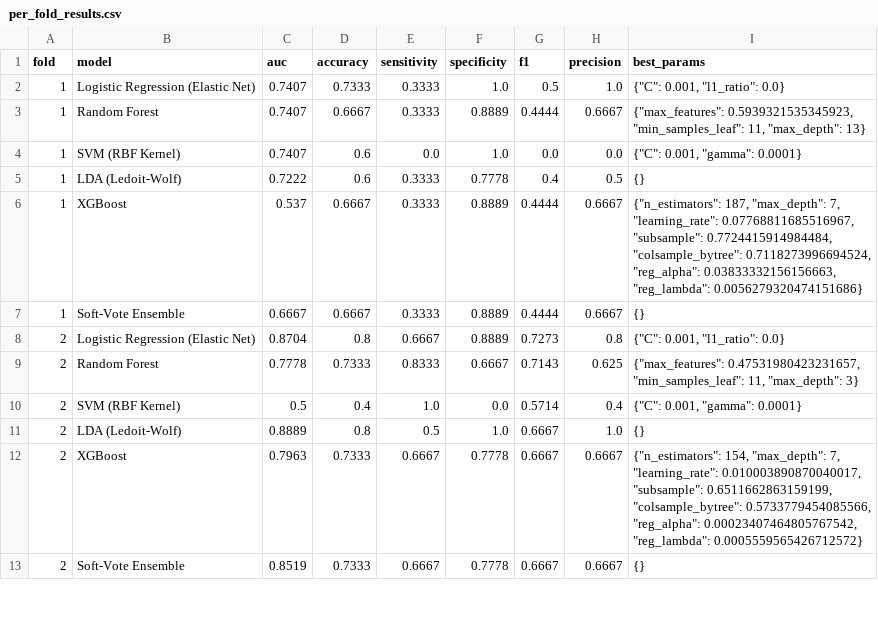
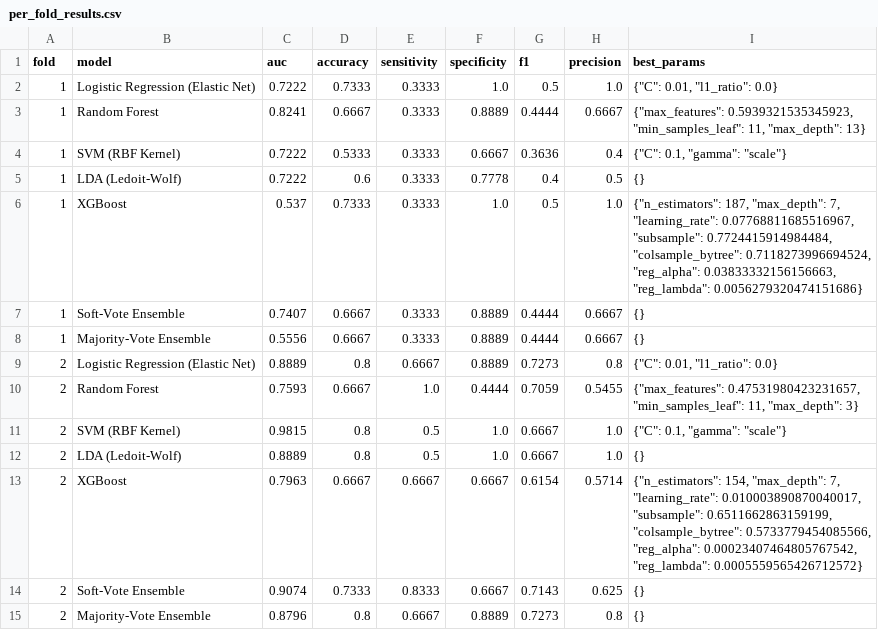
Before and after one commit to zworie/Trdtnl-ML-gait, a CSV file: outputs/per_fold_results.csv, drawn as a sheet; only a part is shown; the diff covers the shown part only.

Commit message:
experiment results 0409

```diff
--- a/outputs/per_fold_results.csv
+++ b/outputs/per_fold_results.csv
@@ -1,13 +1,15 @@
 fold,model,auc,accuracy,sensitivity,specificity,f1,precision,best_params
-1,Logistic Regression (Elastic Net),0.7407,0.7333,0.3333,1.0,0.5,1.0,"{""C"": 0.001, ""l1_ratio"": 0.0}"
-1,Random Forest,0.7407,0.6667,0.3333,0.8889,0.4444,0.6667,"{""max_features"": 0.5939321535345923, ""min_samples_leaf"": 11, ""max_depth"": 13}"
-1,SVM (RBF Kernel),0.7407,0.6,0.0,1.0,0.0,0.0,"{""C"": 0.001, ""gamma"": 0.0001}"
+1,Logistic Regression (Elastic Net),0.7222,0.7333,0.3333,1.0,0.5,1.0,"{""C"": 0.01, ""l1_ratio"": 0.0}"
+1,Random Forest,0.8241,0.6667,0.3333,0.8889,0.4444,0.6667,"{""max_features"": 0.5939321535345923, ""min_samples_leaf"": 11, ""max_depth"": 13}"
+1,SVM (RBF Kernel),0.7222,0.5333,0.3333,0.6667,0.3636,0.4,"{""C"": 0.1, ""gamma"": ""scale""}"
 1,LDA (Ledoit-Wolf),0.7222,0.6,0.3333,0.7778,0.4,0.5,{}
-1,XGBoost,0.537,0.6667,0.3333,0.8889,0.4444,0.6667,"{""n_estimators"": 187, ""max_depth"": 7, ""learning_rate"": 0.07768811685516967, ""subsample"": 0.7724415914984484, ""colsample_bytree"": 0.7118273996694524, ""reg_alpha"": 0.03833332156156663, ""reg_lambda"": 0.0056279320474151686}"
-1,Soft-Vote Ensemble,0.6667,0.6667,0.3333,0.8889,0.4444,0.6667,{}
-2,Logistic Regression (Elastic Net),0.8704,0.8,0.6667,0.8889,0.7273,0.8,"{""C"": 0.001, ""l1_ratio"": 0.0}"
-2,Random Forest,0.7778,0.7333,0.8333,0.6667,0.7143,0.625,"{""max_features"": 0.47531980423231657, ""min_samples_leaf"": 11, ""max_depth"": 3}"
-2,SVM (RBF Kernel),0.5,0.4,1.0,0.0,0.5714,0.4,"{""C"": 0.001, ""gamma"": 0.0001}"
+1,XGBoost,0.537,0.7333,0.3333,1.0,0.5,1.0,"{""n_estimators"": 187, ""max_depth"": 7, ""learning_rate"": 0.07768811685516967, ""subsample"": 0.7724415914984484, ""colsample_bytree"": 0.7118273996694524, ""reg_alpha"": 0.03833332156156663, ""reg_lambda"": 0.0056279320474151686}"
+1,Soft-Vote Ensemble,0.7407,0.6667,0.3333,0.8889,0.4444,0.6667,{}
+1,Majority-Vote Ensemble,0.5556,0.6667,0.3333,0.8889,0.4444,0.6667,{}
+2,Logistic Regression (Elastic Net),0.8889,0.8,0.6667,0.8889,0.7273,0.8,"{""C"": 0.01, ""l1_ratio"": 0.0}"
+2,Random Forest,0.7593,0.6667,1.0,0.4444,0.7059,0.5455,"{""max_features"": 0.47531980423231657, ""min_samples_leaf"": 11, ""max_depth"": 3}"
+2,SVM (RBF Kernel),0.9815,0.8,0.5,1.0,0.6667,1.0,"{""C"": 0.1, ""gamma"": ""scale""}"
 2,LDA (Ledoit-Wolf),0.8889,0.8,0.5,1.0,0.6667,1.0,{}
-2,XGBoost,0.7963,0.7333,0.6667,0.7778,0.6667,0.6667,"{""n_estimators"": 154, ""max_depth"": 7, ""learning_rate"": 0.010003890870040017, ""subsample"": 0.6511662863159199, ""colsample_bytree"": 0.5733779454085566, ""reg_alpha"": 0.00023407464805767542, ""reg_lambda"": 0.0005559565426712572}"
-2,Soft-Vote Ensemble,0.8519,0.7333,0.6667,0.7778,0.6667,0.6667,{}
+2,XGBoost,0.7963,0.6667,0.6667,0.6667,0.6154,0.5714,"{""n_estimators"": 154, ""max_depth"": 7, ""learning_rate"": 0.010003890870040017, ""subsample"": 0.6511662863159199, ""colsample_bytree"": 0.5733779454085566, ""reg_alpha"": 0.00023407464805767542, ""reg_lambda"": 0.0005559565426712572}"
+2,Soft-Vote Ensemble,0.9074,0.7333,0.8333,0.6667,0.7143,0.625,{}
+2,Majority-Vote Ensemble,0.8796,0.8,0.6667,0.8889,0.7273,0.8,{}
```
Also changed, not shown: 3 added rows and 69 edited cells elsewhere in this file, outputs/model_comparison_results.csv, 5 other files.
